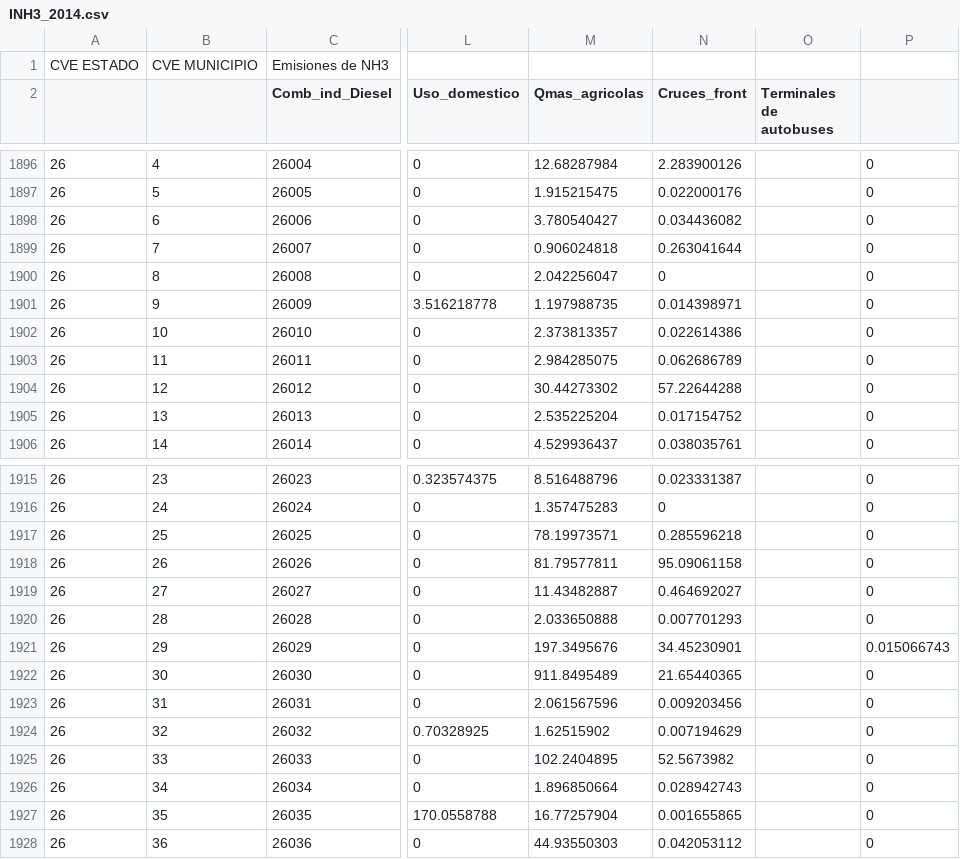
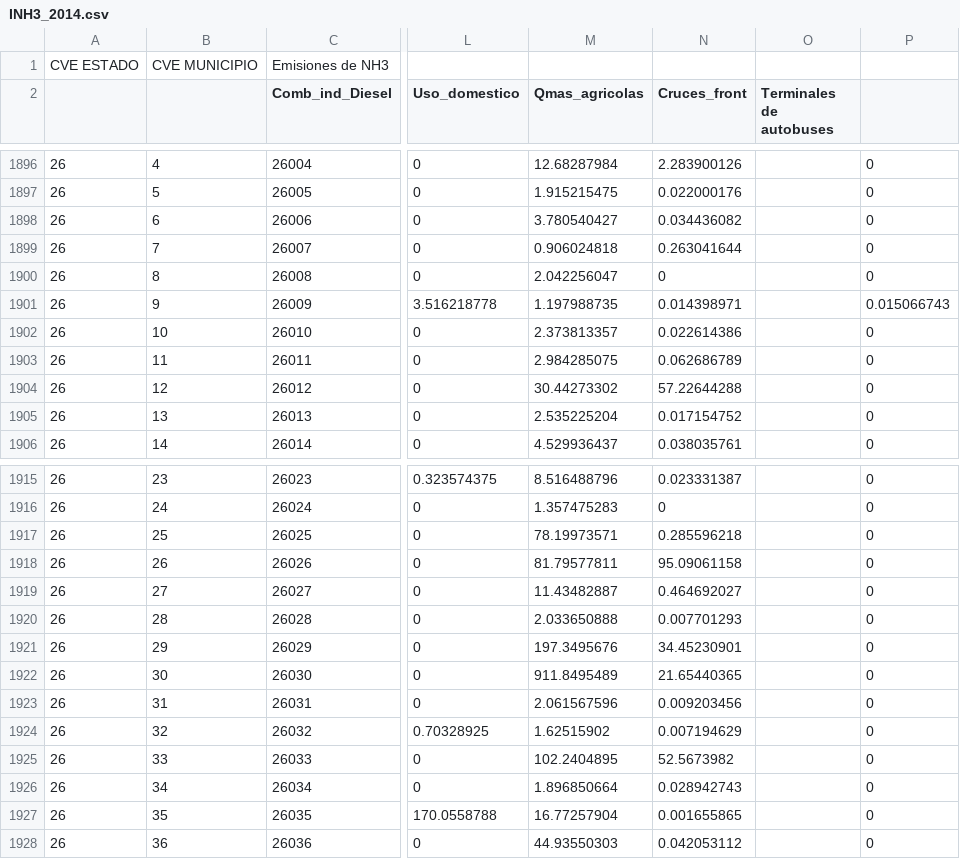
Before and after one commit to JoseAgustin/Emiss_mexico_2014, a CSV file: 02_aemis/INH3_2014.csv, drawn as a sheet; only a part is shown, gaps mark what is left out; the diff names each change by its address in the sheet, - before the commit and + after, or states it on an @@ line.

```diff
--- a/02_aemis/INH3_2014.csv
+++ b/02_aemis/INH3_2014.csv
-P1901: 0
+P1901: 0.015066743
-P1921: 0.015066743
+P1921: 0
```
Also changed, not shown: 02_aemis/IBC__2014.csv, 02_aemis/ICO__2014.csv, 9 other files.
